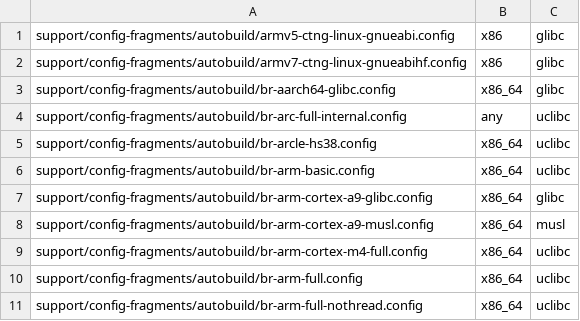
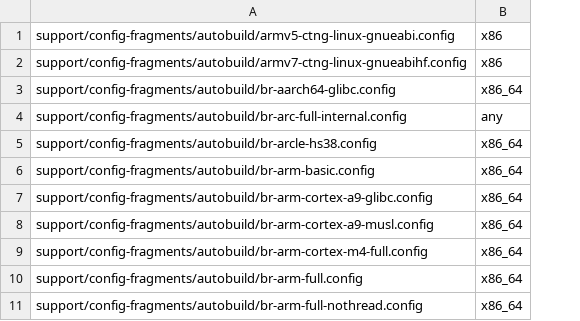
Before and after one commit to jsdelivrbot/buildroot-7, a CSV file: support/config-fragments/autobuild/toolchain-configs.csv, drawn as a sheet; only a part is shown; the diff names each change by its address in the sheet, - before the commit and + after, or states it on an @@ line.

Commit message:
toolchain-configs.csv: remove unused libc column
This column is not used by either genrandconfig or test-pkg, so remove
it.

Signed-off-by: Arnout Vandecappelle (Essensium/Mind) <arnout@mind.be>
Signed-off-by: Thomas Petazzoni <thomas.petazzoni@free-electrons.com>

```diff
--- a/support/config-fragments/autobuild/toolchain-configs.csv
+++ b/support/config-fragments/autobuild/toolchain-configs.csv
-column C, rows 1-11: glibc | glibc | glibc | uclibc | uclibc | uclibc | glibc | musl | uclibc | uclibc | uclibc
```
